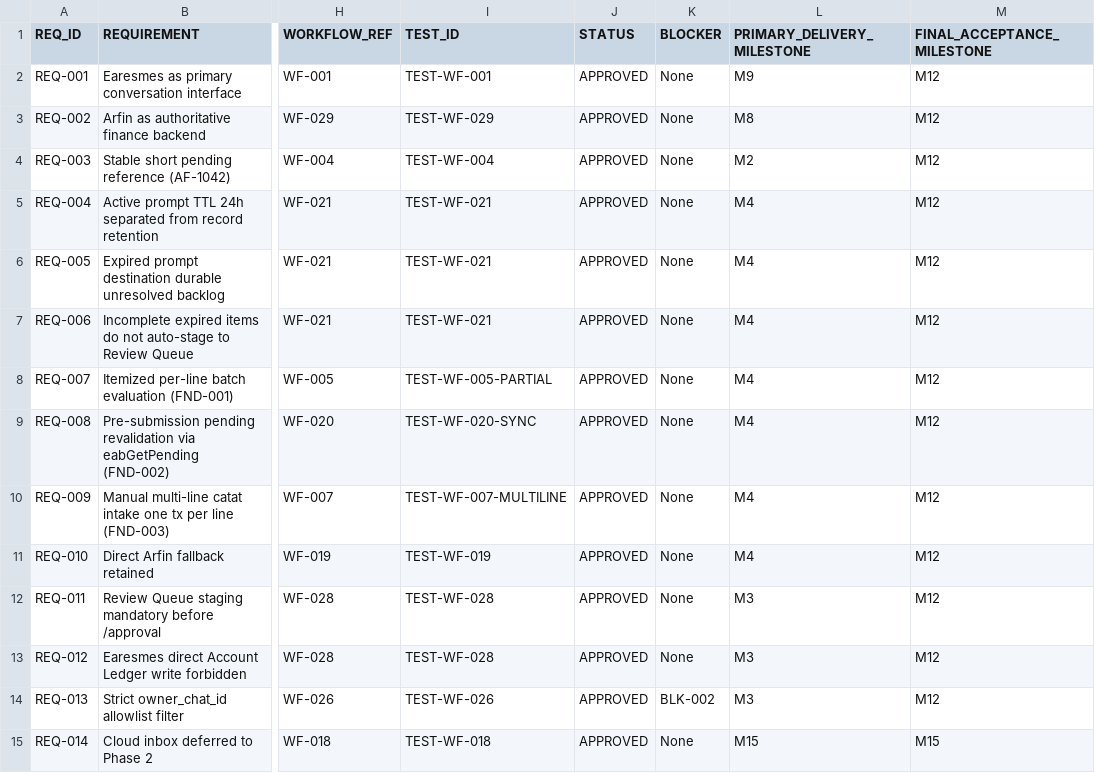
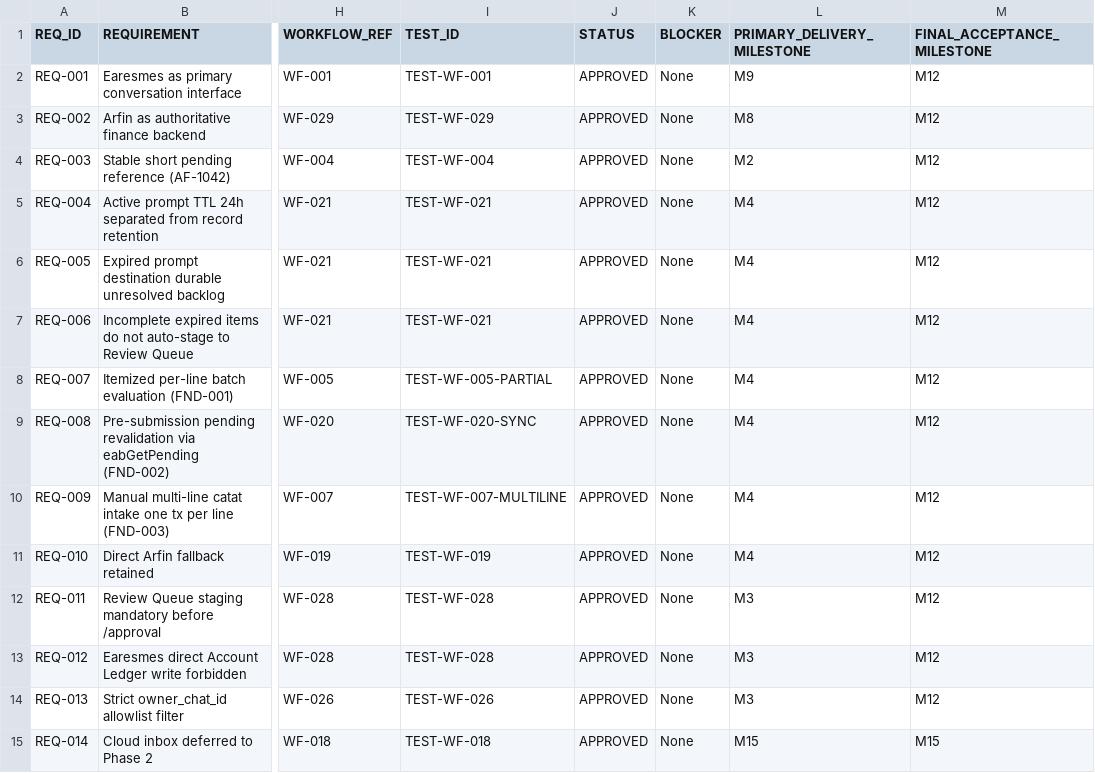
Before and after one commit to progamer6918/airo-second-brain, a TSV file: ecosystem/projects/earesmes-arfin-bridge/docs/REQUIREMENTS_TRACEABILITY.tsv, drawn as a sheet; only a part is shown, gaps mark what is left out; the diff names each change by its address in the sheet, - before the commit and + after, or states it on an @@ line.

```diff
--- a/ecosystem/projects/earesmes-arfin-bridge/docs/REQUIREMENTS_TRACEABILITY.tsv
+++ b/ecosystem/projects/earesmes-arfin-bridge/docs/REQUIREMENTS_TRACEABILITY.tsv
-K14 (BLOCKER): BLK-002
+K14 (BLOCKER): None
```
Also changed, not shown: ecosystem/projects/earesmes-arfin-bridge/docs/MILESTONE_TRACKER.tsv, ecosystem/projects/earesmes-arfin-bridge/docs/REGRESSION_GUARDS.tsv, 2 other files.
